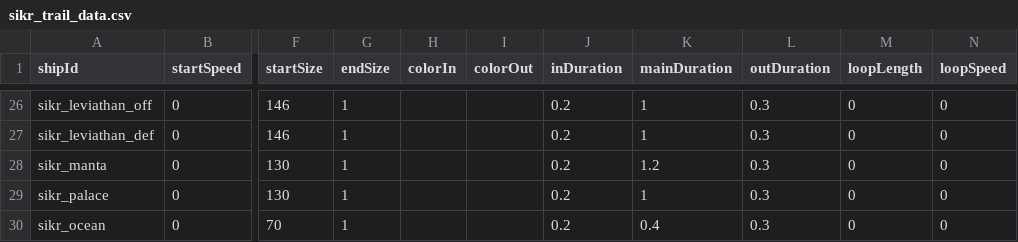
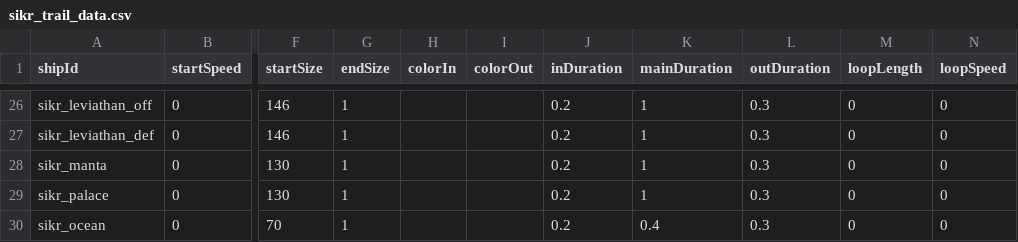
Before and after one commit to Sikair/SanIris, a CSV file: data/config/modFiles/sikr_trail_data.csv, drawn as a sheet; only a part is shown, gaps mark what is left out; the diff names each change by its address in the sheet, - before the commit and + after, or states it on an @@ line.

```diff
--- a/data/config/modFiles/sikr_trail_data.csv
+++ b/data/config/modFiles/sikr_trail_data.csv
-K28 (mainDuration): 1.2
+K28 (mainDuration): 1
```
Also changed, not shown: data/hulls/ship_data.csv, data/strings/descriptions.csv, 29 other files.
